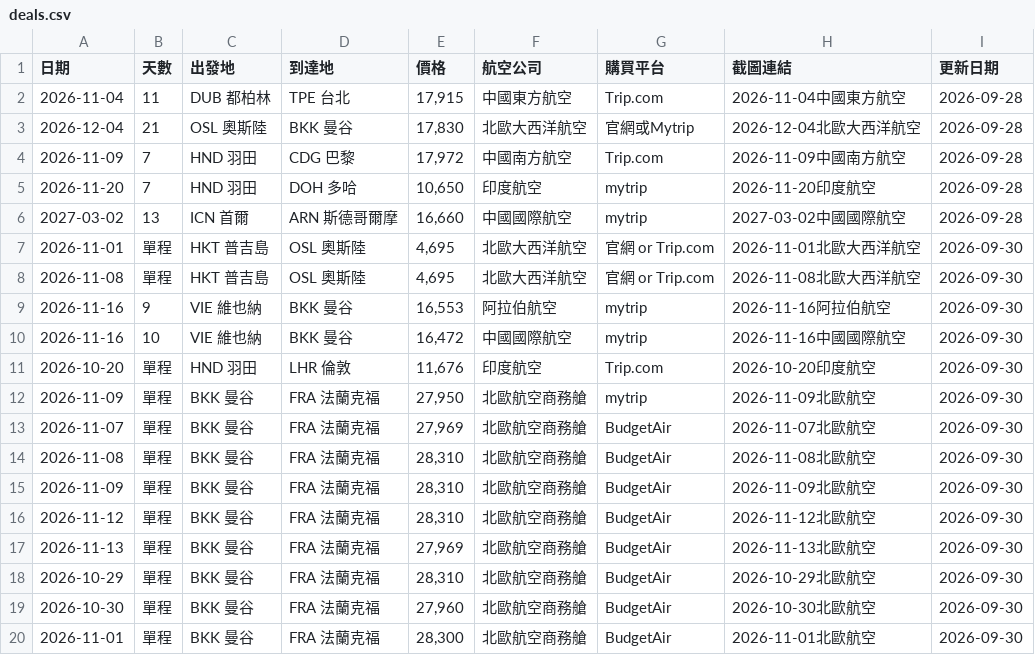
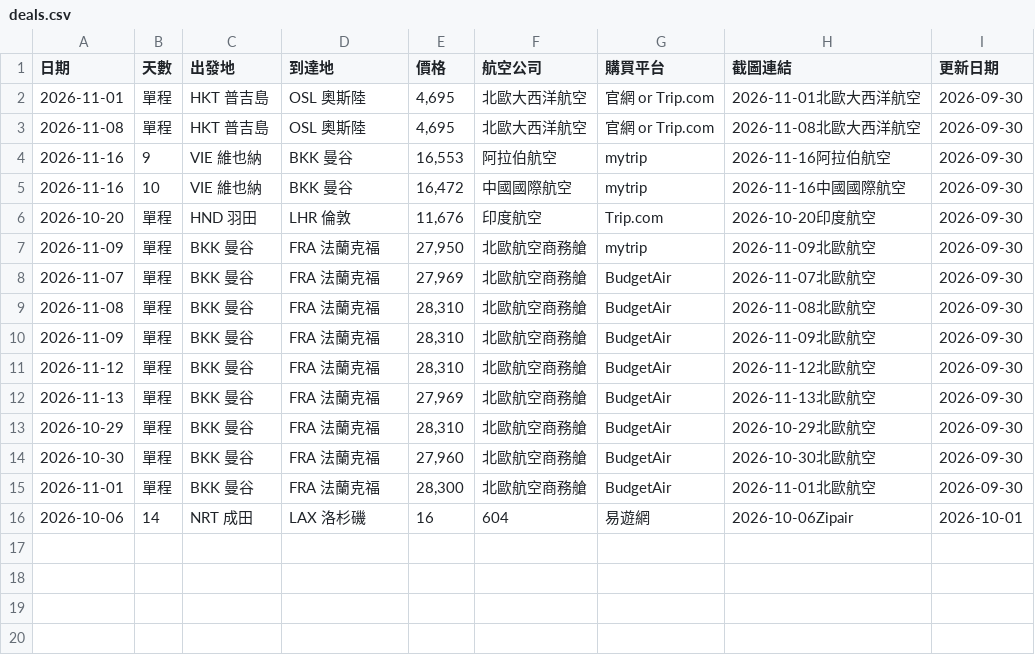
Before and after one commit to SAOJSM/FlightDealAsia, a CSV file: data/deals.csv, drawn as a sheet; removed rows and columns are numbered as before the commit, all else as after; the diff names each change by its address in the sheet, - before the commit and + after, or states it on an @@ line.

Commit message:
chore: update deals from Telegram Bot (2026-10-01 01:25:20)

```diff
--- a/data/deals.csv
+++ b/data/deals.csv
-row 2: 2026-11-04 | 11 | DUB 都柏林 | TPE 台北 | 17,915 | 中國東方航空 | Trip.com | 2026-11-04中國東方航空 | 2026-09-28
-row 3: 2026-12-04 | 21 | OSL 奧斯陸 | BKK 曼谷 | 17,830 | 北歐大西洋航空 | 官網或Mytrip | 2026-12-04北歐大西洋航空 | 2026-09-28
-row 4: 2026-11-09 | 7 | HND 羽田 | CDG 巴黎 | 17,972 | 中國南方航空 | Trip.com | 2026-11-09中國南方航空 | 2026-09-28
-row 5: 2026-11-20 | 7 | HND 羽田 | DOH 多哈 | 10,650 | 印度航空 | mytrip | 2026-11-20印度航空 | 2026-09-28
-row 6: 2027-03-02 | 13 | ICN 首爾 | ARN 斯德哥爾摩 | 16,660 | 中國國際航空 | mytrip | 2027-03-02中國國際航空 | 2026-09-28
+row 16: 2026-10-06 | 14 | NRT 成田 | LAX 洛杉磯 | 16 | 604 | 易遊網 | 2026-10-06Zipair | 2026-10-01
```
Also changed, not shown: 11 other files.
